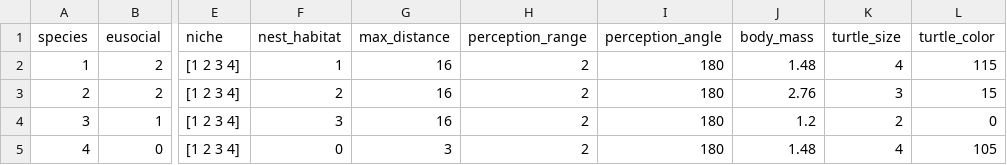
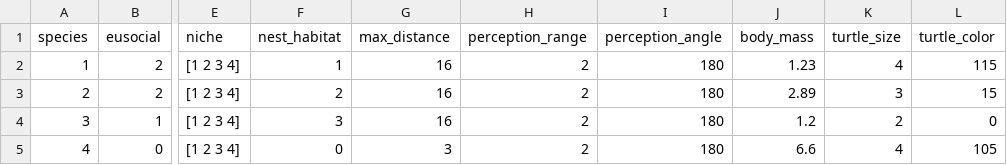
Before and after one commit to EcoComplex/pollinatorsNL, a CSV file: pollinator_parameters.csv, drawn as a sheet; only a part is shown, gaps mark what is left out; the diff names each change by its address in the sheet, - before the commit and + after, or states it on an @@ line.

```diff
--- a/pollinator_parameters.csv
+++ b/pollinator_parameters.csv
-J2 (body_mass): 1.48
+J2 (body_mass): 1.23
-J3 (body_mass): 2.76
+J3 (body_mass): 2.89
-J5 (body_mass): 1.48
+J5 (body_mass): 6.6
```
Also changed, not shown: 2 other files.
